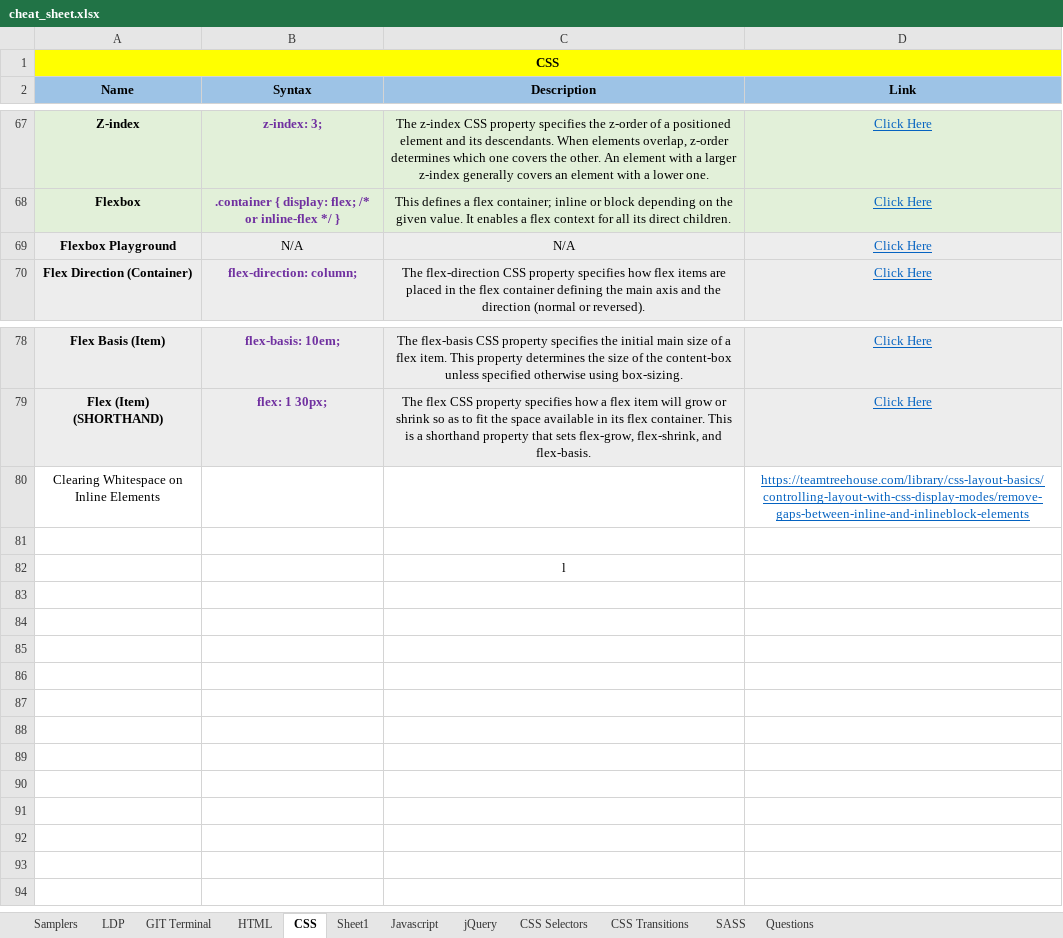
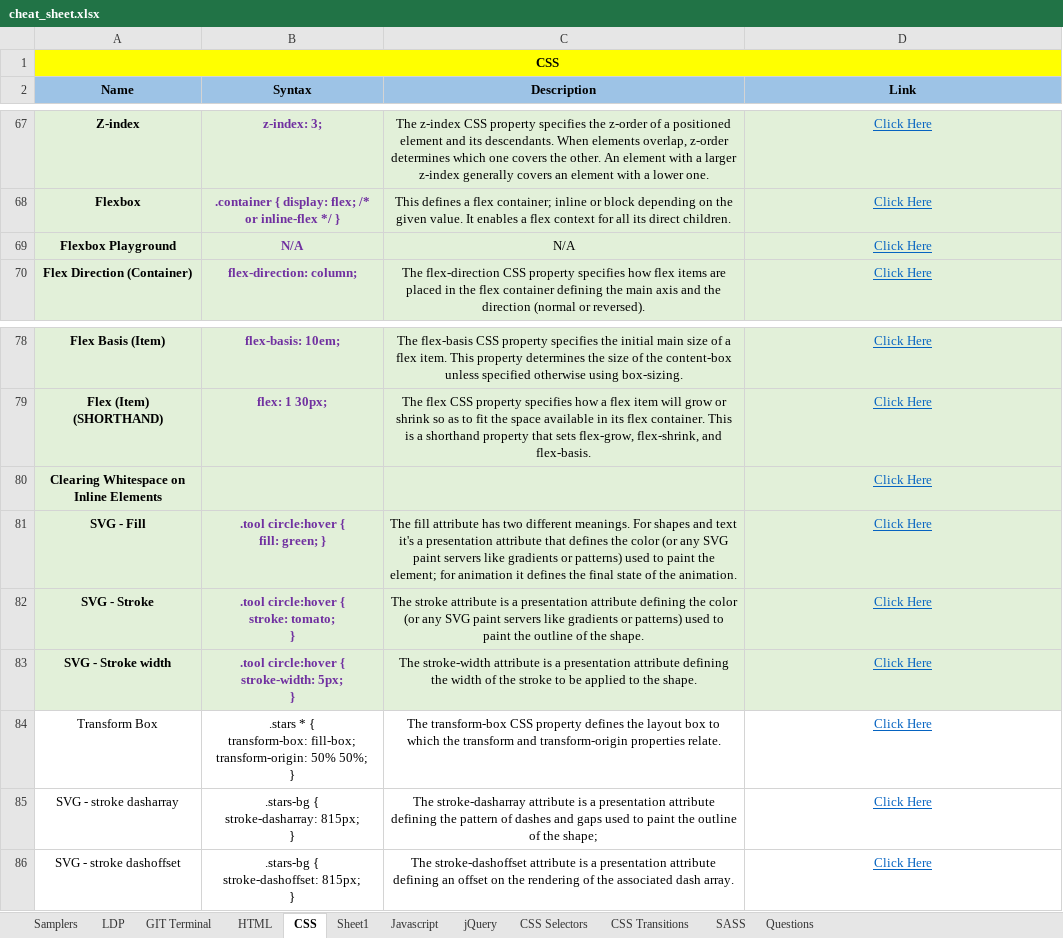
Before and after one commit to eatmydagon/cheat_sheet, an Excel workbook: cheat_sheet.xlsx, sheet CSS, drawn as a sheet; only a part is shown, gaps mark what is left out; values as stored, in another font and other column widths than the file's, no borders; removed rows and columns are numbered as before the commit, all else as after; ↵ is a line break in a cell; the diff covers the shown part only; the diff names each change by its address in the sheet, - before the commit and + after, or states it on an @@ line.

```diff
--- a/cheat_sheet.xlsx (sheet CSS)
+++ b/cheat_sheet.xlsx (sheet CSS)
@@ B69 bold: off → on, text colour: black → #7030A0 @@
-A80:D81 fill: none
+A80:D81 fill: #E2F0D9
-A80 bold: off
+A80 bold: on
-D80 (Link): https://teamtreehouse.com/library/css-layout-basics/controlling-layout-with-css-display-modes/remove-gaps-between-inline-and-inlineblock-elements
+D80 (Link): Click Here
-row 81: (empty)
+row 81: SVG - Fill | .tool circle:hover { ↵ fill: green; } | The fill attribute has two different meanings. For shapes and text it's a presentation attribute that defines the color (or any SVG paint servers like gradients or patterns) used to paint the element; for animation it defines the final state of the animation. | Click Here
-row 82:  |  | l
+row 82: SVG - Stroke | .tool circle:hover { ↵ stroke: tomato; ↵ } | The stroke attribute is a presentation attribute defining the color (or any SVG paint servers like gradients or patterns) used to paint the outline of the shape. | Click Here
+row 83: SVG - Stroke width | .tool circle:hover { ↵ stroke-width: 5px; ↵ } | The stroke-width attribute is a presentation attribute defining the width of the stroke to be applied to the shape. | Click Here
+row 84: Transform Box | .stars * { ↵ transform-box: fill-box; ↵ transform-origin: 50% 50%; ↵ } | The transform-box CSS property defines the layout box to which the transform and transform-origin properties relate. | Click Here
+row 85: SVG - stroke dasharray | .stars-bg { ↵ stroke-dasharray: 815px; ↵ } | The stroke-dasharray attribute is a presentation attribute defining the pattern of dashes and gaps used to paint the outline of the shape; | Click Here
+row 86: SVG - stroke dashoffset | .stars-bg { ↵ stroke-dashoffset: 815px; ↵ } | The stroke-dashoffset attribute is a presentation attribute defining an offset on the rendering of the associated dash array. | Click Here
```
Also changed, not shown: cell formats elsewhere in this sheet, sheet HTML, sheet CSS Transitions, sheet Javascript, sheet LDP, sheet Questions, hidden cells.
